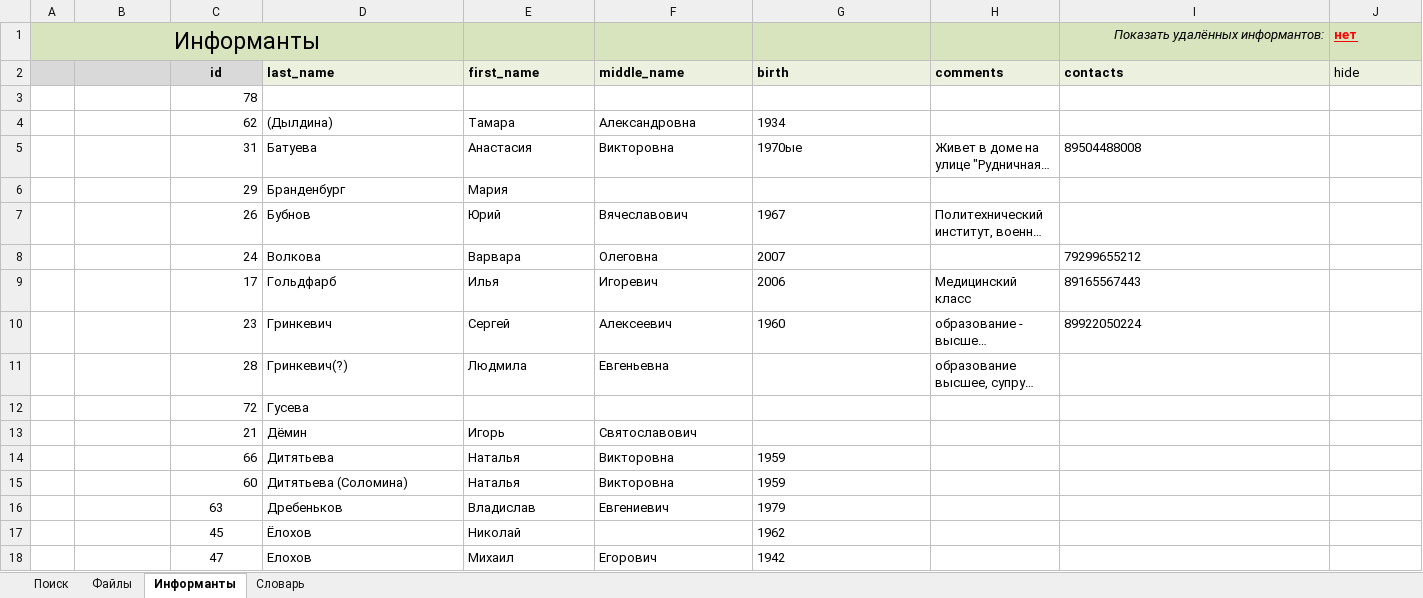
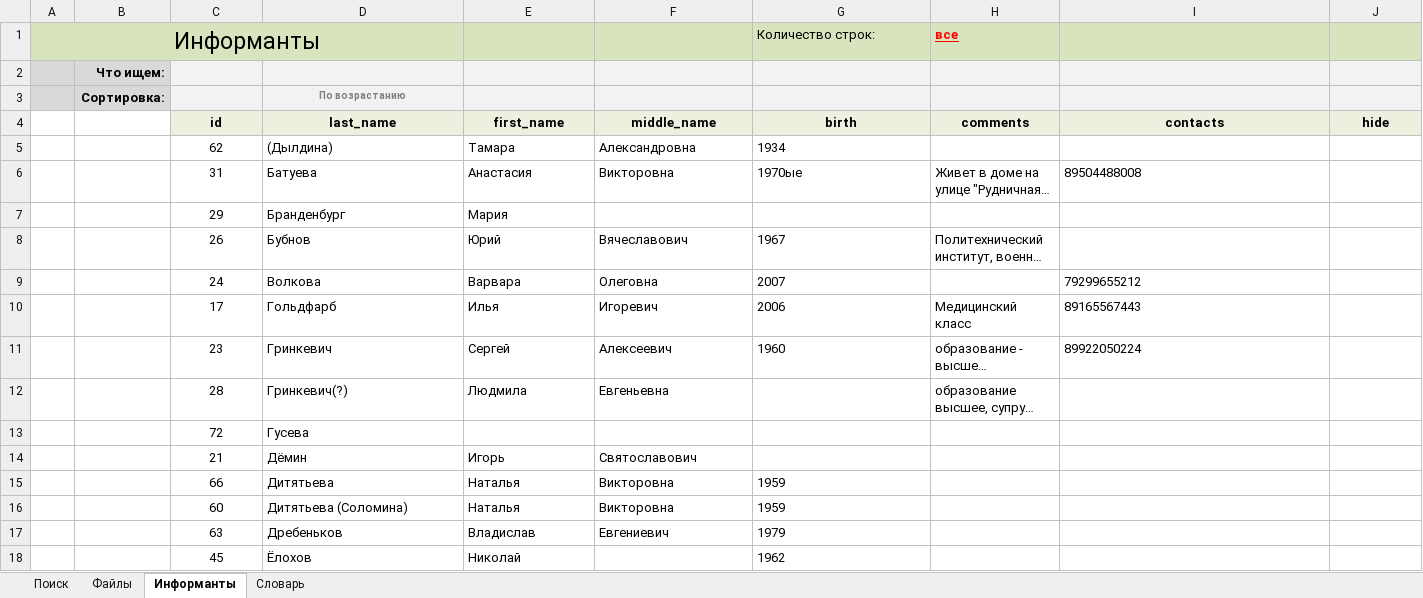
Before and after one commit to IlyaPetrovM/exelOpis, an Excel workbook: exelOpis.xlsm, sheet Информанты, drawn as a sheet; only a part is shown; the shorter side is filled out with more unchanged rows; long unchanged cells end in …; values as stored, in another font and other column widths than the file's, no borders; charts and pictures and conditional formats not drawn; removed rows and columns are numbered as before the commit, all else as after; the diff covers the shown part only; the diff names each change by its address in the sheet, - before the commit and + after, or states it on an @@ line.

```diff
--- a/exelOpis.xlsm (sheet Информанты)
+++ b/exelOpis.xlsm (sheet Информанты)
-row 1: Информанты |  |  |  |  |  |  |  | Показать удалённых информантов: | нет
+row 1: Информанты |  |  |  |  |  | Количество строк: | все
+row 2:  | Что ищем:
+row 3:  | Сортировка: |  | По возрастанию
-A4:B4 fill: #D9D9D9
+A4:B4 fill: none
-D4:J4 alignment: left
+D4:J4 alignment: center
-J4 bold: off
+J4 bold: on
-row 3:  |  | 78
-C5:C16 alignment: right
+C5:C16 alignment: center
```
Also changed, not shown: 8 added rows and 1 edited cell elsewhere in this sheet, sheet Файлы, sheet Поиск, charts or pictures.
